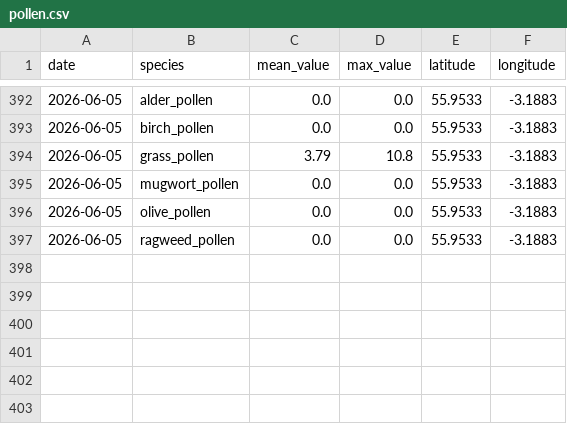
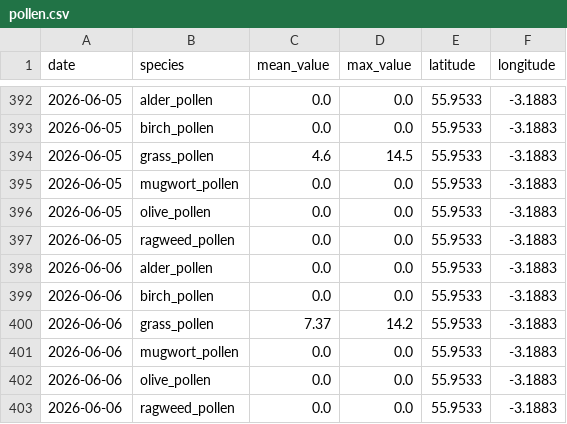
Before and after one commit to gdeskas/allergy-tracker, a CSV file: data/pollen.csv, drawn as a sheet; only a part is shown, gaps mark what is left out.

```diff
--- a/data/pollen.csv
+++ b/data/pollen.csv
@@ -393,3 +393,3 @@ date,species,mean_value,max_value,latitude,longitude
 2026-06-05,birch_pollen,0.0,0.0,55.9533,-3.1883
-2026-06-05,grass_pollen,3.79,10.8,55.9533,-3.1883
+2026-06-05,grass_pollen,4.6,14.5,55.9533,-3.1883
 2026-06-05,mugwort_pollen,0.0,0.0,55.9533,-3.1883
@@ -397 +397,7 @@ date,species,mean_value,max_value,latitude,longitude
 2026-06-05,ragweed_pollen,0.0,0.0,55.9533,-3.1883
+2026-06-06,alder_pollen,0.0,0.0,55.9533,-3.1883
+2026-06-06,birch_pollen,0.0,0.0,55.9533,-3.1883
+2026-06-06,grass_pollen,7.37,14.2,55.9533,-3.1883
+2026-06-06,mugwort_pollen,0.0,0.0,55.9533,-3.1883
+2026-06-06,olive_pollen,0.0,0.0,55.9533,-3.1883
+2026-06-06,ragweed_pollen,0.0,0.0,55.9533,-3.1883
```
